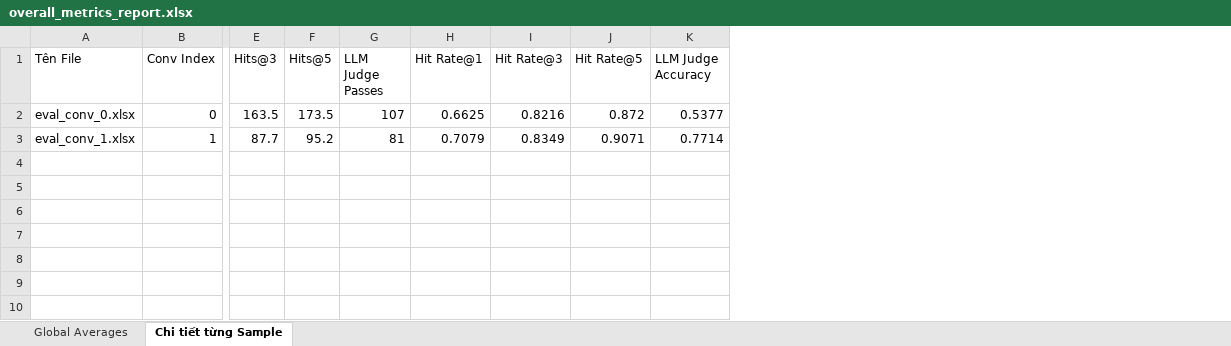
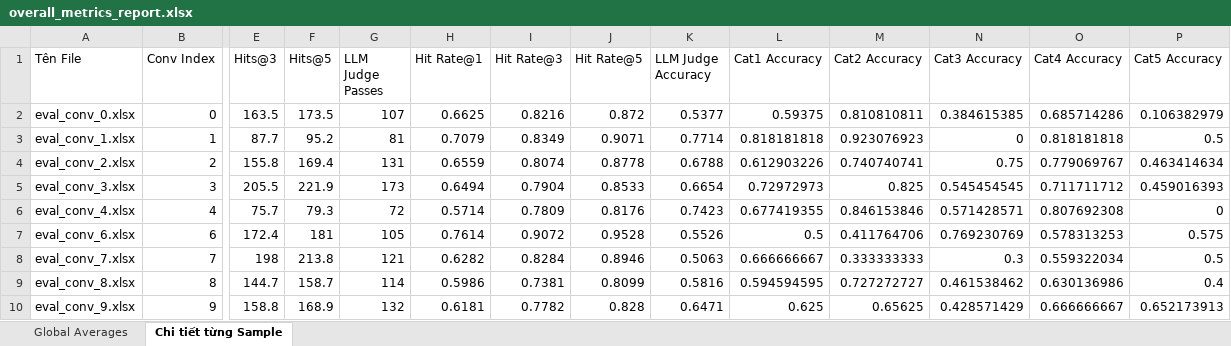
Before and after one commit to TNoLisme/retrieval-multiturn-rag, an Excel workbook: pipeline_eval/eval_results/overall_metrics_report.xlsx, sheet Chi tiết từng Sample, drawn as a sheet; only a part is shown, gaps mark what is left out; values as stored, in another font and other column widths than the file's, no borders; rows hold the shown columns only; the diff names each change by its address in the sheet, - before the commit and + after, or states it on an @@ line.

Commit message:
add result eval + plots

```diff
--- a/pipeline_eval/eval_results/overall_metrics_report.xlsx (sheet Chi tiết từng Sample)
+++ b/pipeline_eval/eval_results/overall_metrics_report.xlsx (sheet Chi tiết từng Sample)
+column L (Cat1 Accuracy), rows 2-3: 0.59375 | 0.818181818
+column M (Cat2 Accuracy), rows 2-3: 0.810810811 | 0.923076923
+column N (Cat3 Accuracy), rows 2-3: 0.384615385 | 0
+column O (Cat4 Accuracy), rows 2-3: 0.685714286 | 0.818181818
+column P (Cat5 Accuracy), rows 2-3: 0.106382979 | 0.5
+row 4: eval_conv_2.xlsx | 2 | 155.8 | 169.4 | 131 | 0.6559 | 0.8074 | 0.8778 | 0.6788 | 0.612903226 | 0.740740741 | 0.75 | 0.779069767 | 0.463414634
+row 5: eval_conv_3.xlsx | 3 | 205.5 | 221.9 | 173 | 0.6494 | 0.7904 | 0.8533 | 0.6654 | 0.72972973 | 0.825 | 0.545454545 | 0.711711712 | 0.459016393
+row 6: eval_conv_4.xlsx | 4 | 75.7 | 79.3 | 72 | 0.5714 | 0.7809 | 0.8176 | 0.7423 | 0.677419355 | 0.846153846 | 0.571428571 | 0.807692308 | 0
+row 7: eval_conv_6.xlsx | 6 | 172.4 | 181 | 105 | 0.7614 | 0.9072 | 0.9528 | 0.5526 | 0.5 | 0.411764706 | 0.769230769 | 0.578313253 | 0.575
+row 8: eval_conv_7.xlsx | 7 | 198 | 213.8 | 121 | 0.6282 | 0.8284 | 0.8946 | 0.5063 | 0.666666667 | 0.333333333 | 0.3 | 0.559322034 | 0.5
+row 9: eval_conv_8.xlsx | 8 | 144.7 | 158.7 | 114 | 0.5986 | 0.7381 | 0.8099 | 0.5816 | 0.594594595 | 0.727272727 | 0.461538462 | 0.630136986 | 0.4
+row 10: eval_conv_9.xlsx | 9 | 158.8 | 168.9 | 132 | 0.6181 | 0.7782 | 0.828 | 0.6471 | 0.625 | 0.65625 | 0.428571429 | 0.666666667 | 0.652173913
```
Also changed, not shown: sheet Global Averages, pipeline_eval/eval_results/eval_conv_0.xlsx, pipeline_eval/eval_results/eval_conv_1.xlsx, 25 other files.
